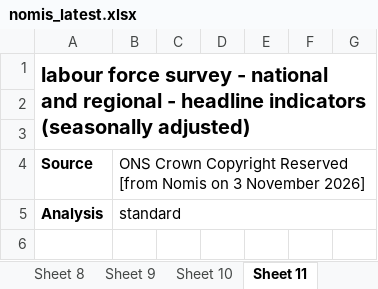
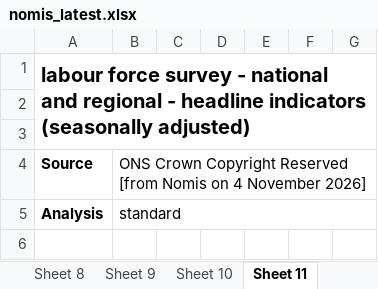
Before and after one commit to SGM-Econ/Regional-Labour-Market, an Excel workbook: data/nomis_latest.xlsx, sheet Sheet 11, drawn as a sheet; only a part is shown; values as stored, in another font and other column widths than the file's, no borders; charts and pictures not drawn; the diff names each change by its address in the sheet, - before the commit and + after, or states it on an @@ line.

```diff
--- a/data/nomis_latest.xlsx (sheet Sheet 11)
+++ b/data/nomis_latest.xlsx (sheet Sheet 11)
-B4: …Nomis on 3 November 2026]
+B4: …Nomis on 4 November 2026]
```
Also changed, not shown: sheet Contents, sheet Sheet 13, sheet Sheet 2, sheet Sheet 10, sheet Sheet 5, sheet Sheet 12, 7 more sheets.
